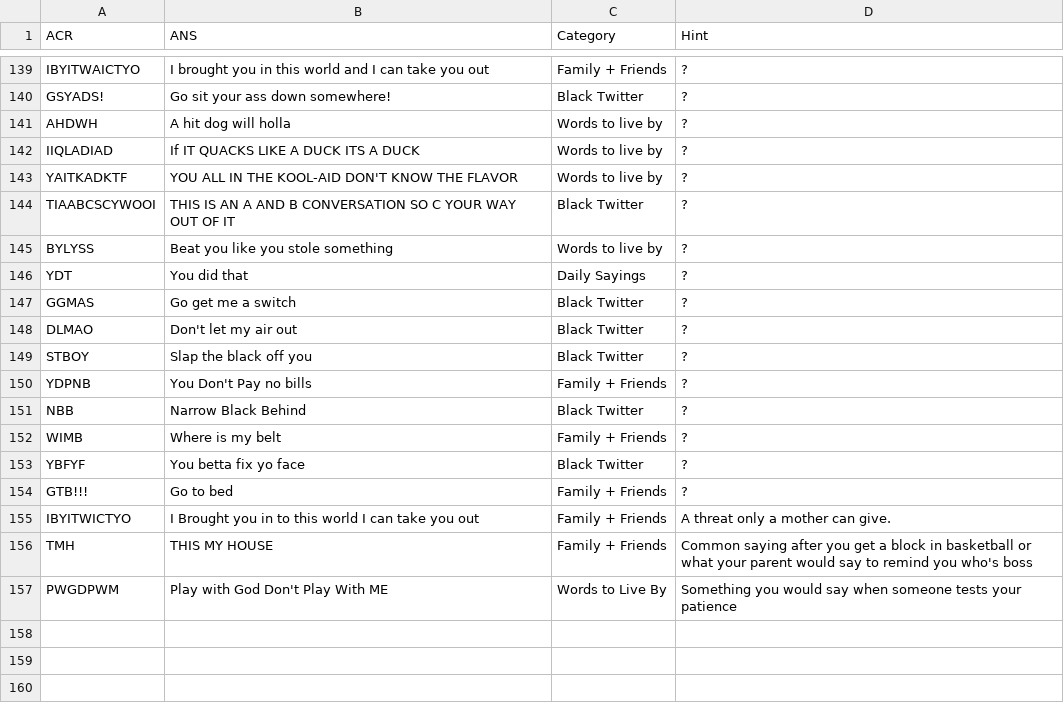
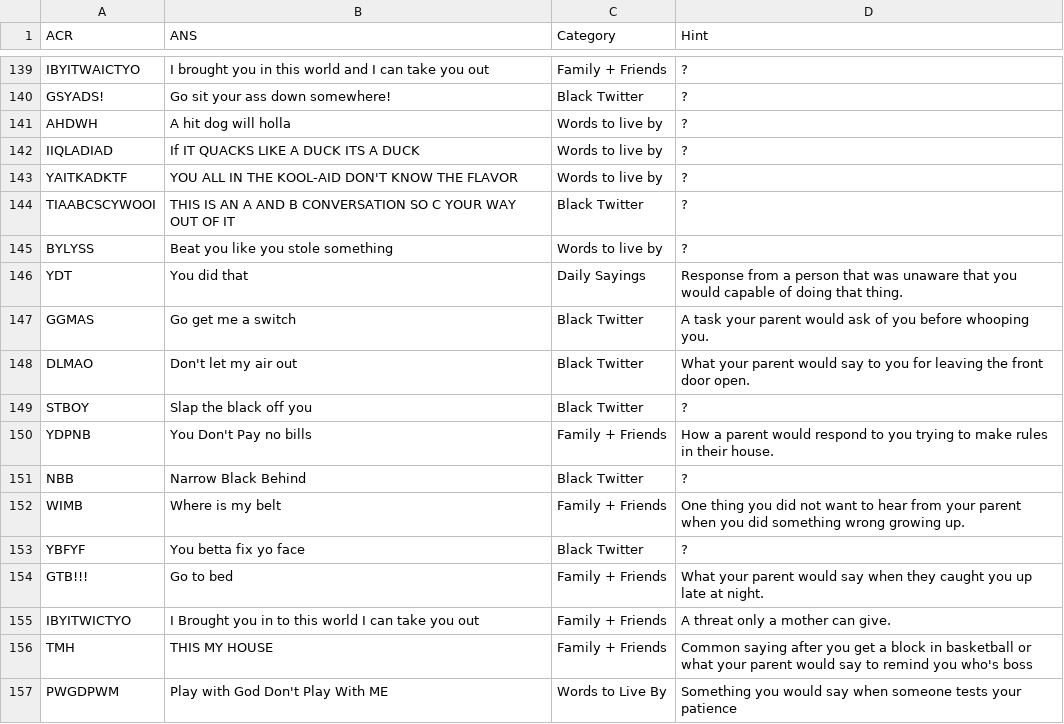
Before and after one commit to chinempc/CultureTags-Game, a CSV file: Culture_Tag.csv, drawn as a sheet; only a part is shown, gaps mark what is left out.

Commit message:
Update Culture_Tag.csv

```diff
--- a/Culture_Tag.csv
+++ b/Culture_Tag.csv
@@ -145,11 +145,11 @@ TIAABCSCYWOOI,THIS IS AN A AND B CONVERSATION SO C YOUR WAY OUT OF IT,Black Twit
 BYLYSS,Beat you like you stole something,Words to live by,?
-YDT,You did that,Daily Sayings,?
-GGMAS,Go get me a switch,Black Twitter,?
-DLMAO,Don't let my air out,Black Twitter,?
+YDT,You did that,Daily Sayings,Response from a person that was unaware that you would capable of doing that thing.
+GGMAS,Go get me a switch,Black Twitter,A task your parent would ask of you before whooping you.
+DLMAO,Don't let my air out,Black Twitter,What your parent would say to you for leaving the front door open.
 STBOY,Slap the black off you,Black Twitter,?
-YDPNB,You Don't Pay no bills,Family + Friends,?
+YDPNB,You Don't Pay no bills,Family + Friends,How a parent would respond to you trying to make rules in their house.
 NBB,Narrow Black Behind,Black Twitter,?
-WIMB,Where is my belt,Family + Friends,?
+WIMB,Where is my belt,Family + Friends,One thing you did not want to hear from your parent when you did something wrong growing up.
 YBFYF,You betta fix yo face,Black Twitter,?
-GTB!!!,Go to bed,Family + Friends,?
+GTB!!!,Go to bed,Family + Friends,What your parent would say when they caught you up late at night.
 IBYITWICTYO,I Brought you in to this world I can take you out,Family + Friends,A threat only a mother can give.
```
